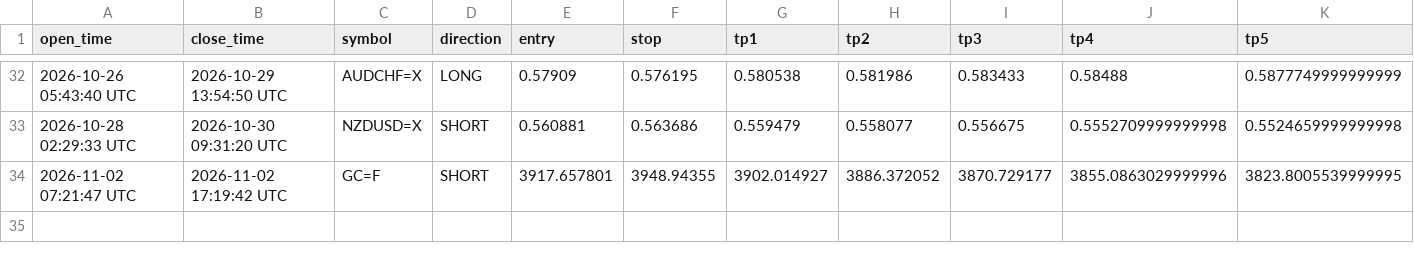
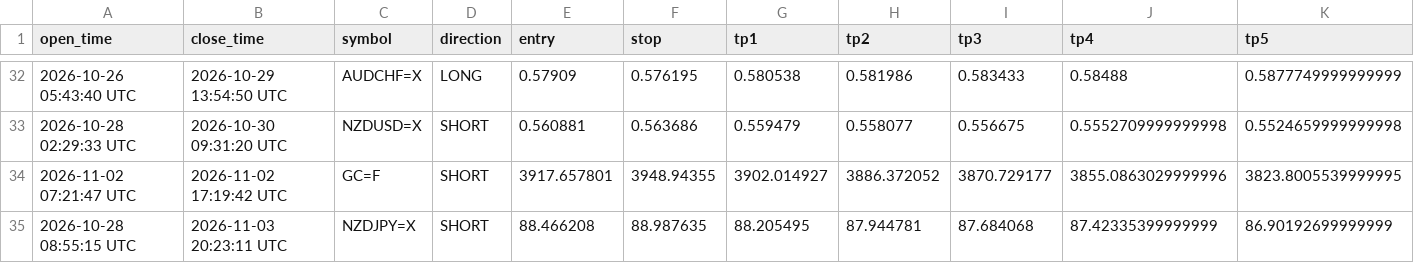
Before and after one commit to mrakbar8175-blip/ema-cluster-bot, a CSV file: trade_results.csv, drawn as a sheet; only a part is shown, gaps mark what is left out; rows hold the shown columns only; the diff names each change by its address in the sheet, - before the commit and + after, or states it on an @@ line.

Commit message:
📊 FX Data update 20:23

```diff
--- a/trade_results.csv
+++ b/trade_results.csv
+row 35: 2026-10-28 08:55:15 UTC | 2026-11-03 20:23:11 UTC | NZDJPY=X | SHORT | 88.466208 | 88.987635 | 88.205495 | 87.944781 | 87.684068 | 87.42335399999999 | 86.90192699999999
```
Also changed, not shown: 2 other files.
